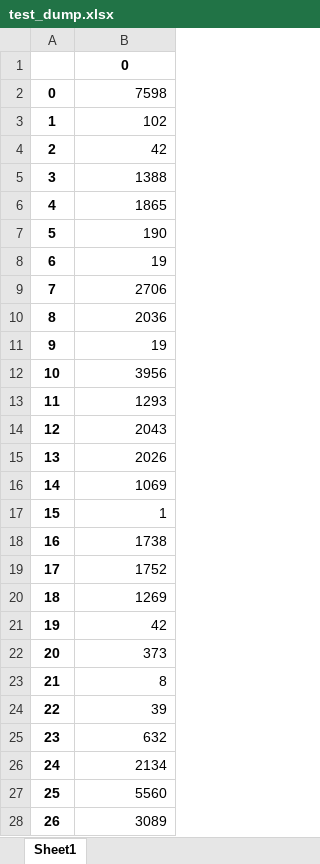
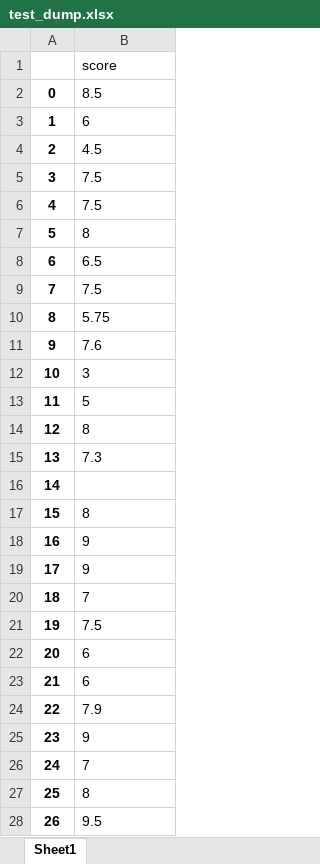
Before and after one commit to VedantAnand17/UnoReverse, an Excel workbook: ML Main/test_dump.xlsx, sheet Sheet1, drawn as a sheet; only a part is shown; values as stored, in another font and other column widths than the file's, no borders; the diff covers the shown part only; the diff names each change by its address in the sheet, - before the commit and + after, or states it on an @@ line.

```diff
--- a/ML Main/test_dump.xlsx (sheet Sheet1)
+++ b/ML Main/test_dump.xlsx (sheet Sheet1)
-B1: 0
+B1: score
@@ B1 bold: on → off, alignment: center → left @@
-B2: 7598
+B2: 8.5
-B2:B15 alignment: right
+B2:B15 alignment: left
-B3: 102
+B3: 6
-B4: 42
+B4: 4.5
-B5: 1388
+B5: 7.5
-B6: 1865
+B6: 7.5
-B7: 190
+B7: 8
-B8: 19
+B8: 6.5
-B9: 2706
+B9: 7.5
-B10: 2036
+B10: 5.75
-B11: 19
+B11: 7.6
-B12: 3956
+B12: 3
-B13: 1293
+B13: 5
-B14: 2043
+B14: 8
-B15: 2026
+B15: 7.3
-B16: 1069
+B16: (empty)
-B17: 1
+B17: 8
-B17:B28 alignment: right
+B17:B28 alignment: left
-B18: 1738
+B18: 9
-B19: 1752
+B19: 9
-B20: 1269
+B20: 7
-B21: 42
+B21: 7.5
-B22: 373
+B22: 6
-B23: 8
+B23: 6
-B24: 39
+B24: 7.9
-B25: 632
+B25: 9
-B26: 2134
+B26: 7
-B27: 5560
+B27: 8
-B28: 3089
+B28: 9.5
```
Also changed, not shown: 72 edited cells and cell formats elsewhere in this sheet, ML Main/traning.xlsx, 1 other file.
